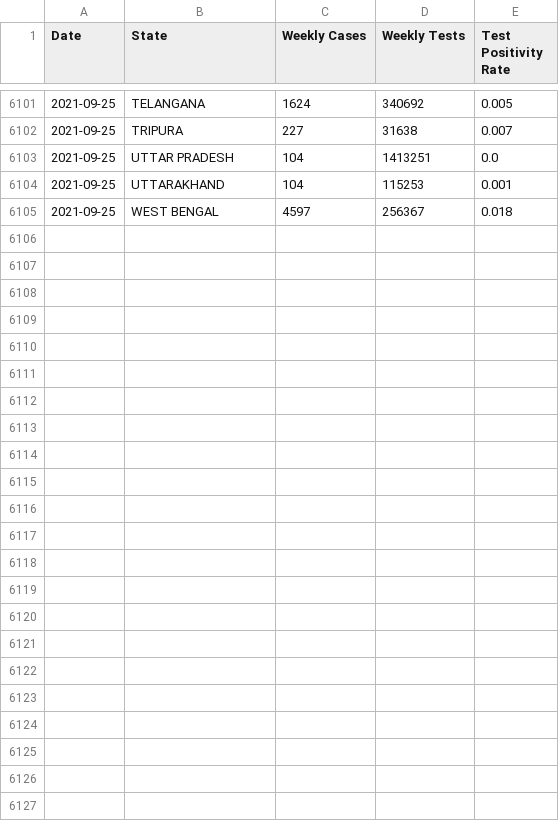
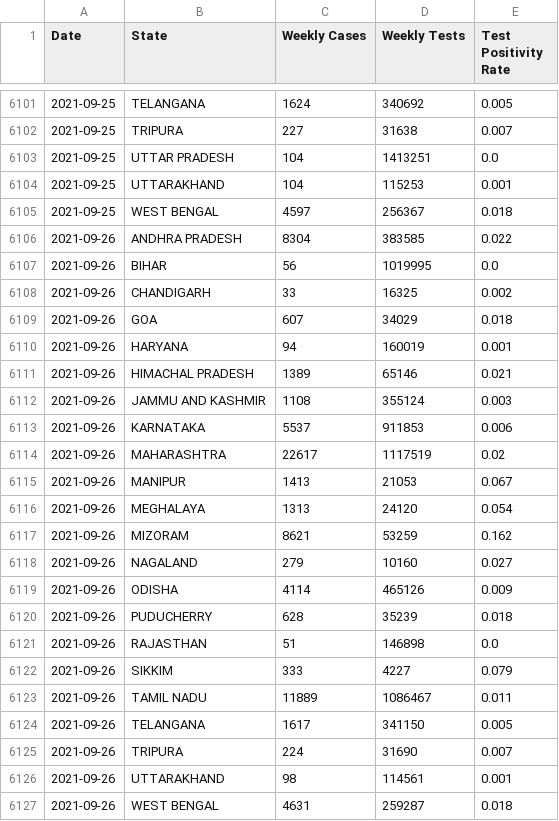
Before and after one commit to priva13/Covid-19_Bharat_records, a CSV file: statedata.csv, drawn as a sheet; only a part is shown, gaps mark what is left out; the diff names each change by its address in the sheet, - before the commit and + after, or states it on an @@ line.

```diff
--- a/statedata.csv
+++ b/statedata.csv
+row 6106: 2021-09-26 | ANDHRA PRADESH | 8304 | 383585 | 0.022
+row 6107: 2021-09-26 | BIHAR | 56 | 1019995 | 0.0
+row 6108: 2021-09-26 | CHANDIGARH | 33 | 16325 | 0.002
+row 6109: 2021-09-26 | GOA | 607 | 34029 | 0.018
+row 6110: 2021-09-26 | HARYANA | 94 | 160019 | 0.001
+row 6111: 2021-09-26 | HIMACHAL PRADESH | 1389 | 65146 | 0.021
+row 6112: 2021-09-26 | JAMMU AND KASHMIR | 1108 | 355124 | 0.003
+row 6113: 2021-09-26 | KARNATAKA | 5537 | 911853 | 0.006
+row 6114: 2021-09-26 | MAHARASHTRA | 22617 | 1117519 | 0.02
+row 6115: 2021-09-26 | MANIPUR | 1413 | 21053 | 0.067
+row 6116: 2021-09-26 | MEGHALAYA | 1313 | 24120 | 0.054
+row 6117: 2021-09-26 | MIZORAM | 8621 | 53259 | 0.162
+row 6118: 2021-09-26 | NAGALAND | 279 | 10160 | 0.027
+row 6119: 2021-09-26 | ODISHA | 4114 | 465126 | 0.009
+row 6120: 2021-09-26 | PUDUCHERRY | 628 | 35239 | 0.018
+row 6121: 2021-09-26 | RAJASTHAN | 51 | 146898 | 0.0
+row 6122: 2021-09-26 | SIKKIM | 333 | 4227 | 0.079
+row 6123: 2021-09-26 | TAMIL NADU | 11889 | 1086467 | 0.011
+row 6124: 2021-09-26 | TELANGANA | 1617 | 341150 | 0.005
+row 6125: 2021-09-26 | TRIPURA | 224 | 31690 | 0.007
+row 6126: 2021-09-26 | UTTARAKHAND | 98 | 114561 | 0.001
+row 6127: 2021-09-26 | WEST BENGAL | 4631 | 259287 | 0.018
```
